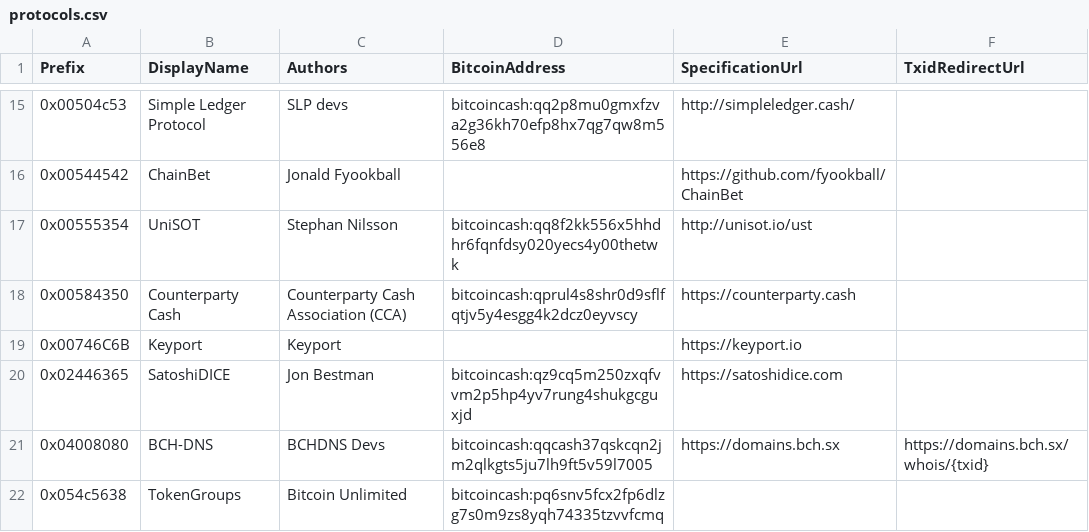
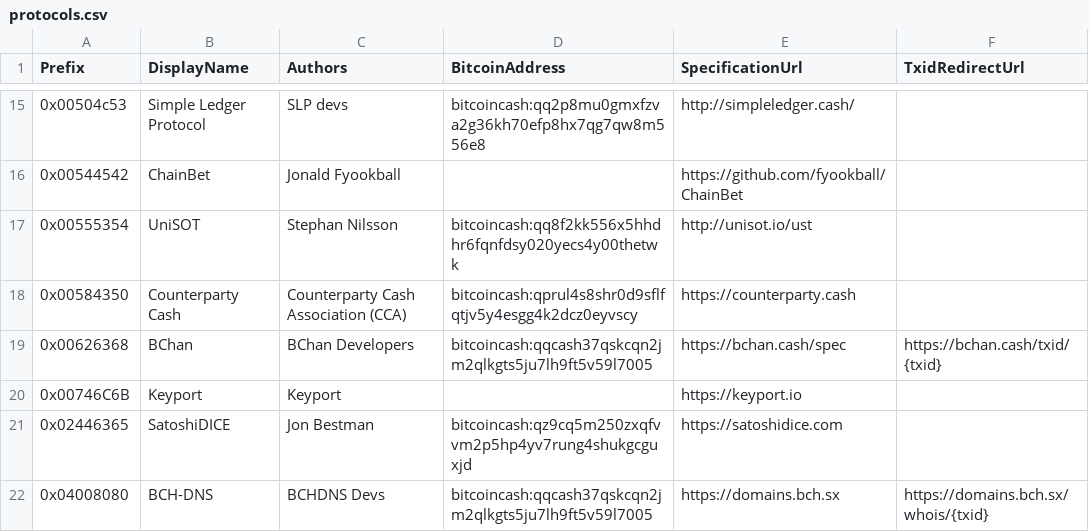
Before and after one commit to Lokad/Terab, a CSV file: etc/protocols.csv, drawn as a sheet; only a part is shown, gaps mark what is left out; the shorter side is filled out with more unchanged rows.

Commit message:
protocols: bchan.cash (#32)

```diff
--- a/etc/protocols.csv
+++ b/etc/protocols.csv
@@ -18,2 +18,3 @@ Prefix,DisplayName,Authors,BitcoinAddress,SpecificationUrl,TxidRedirectUrl
 0x00584350,Counterparty Cash,Counterparty Cash Association (CCA),bitcoincash:qprul4s8shr0d9sflfqtjv5y4esgg4k2dcz0eyvscy,https://counterparty.cash,
+0x00626368,BChan,BChan Developers,bitcoincash:qqcash37qskcqn2jm2qlkgts5ju7lh9ft5v59l7005,https://bchan.cash/spec,https://bchan.cash/txid/{txid}
 0x00746C6B,Keyport,Keyport,,https://keyport.io,
```
